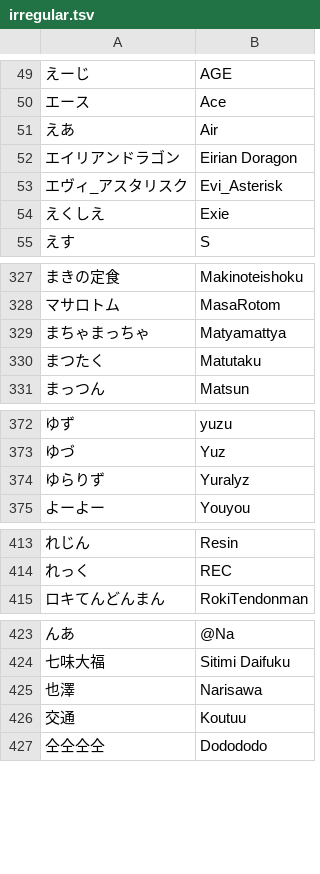
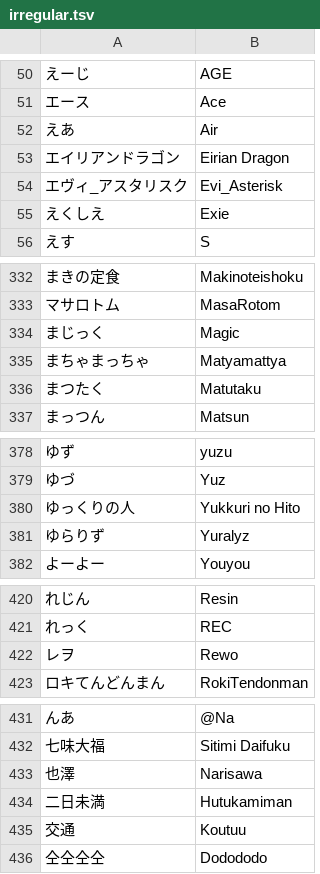
Before and after one commit to kenniky/smashgg-japanese-romanizer, a TSV file: irregular.tsv, drawn as a sheet; only a part is shown, gaps mark what is left out; addresses are those after the commit; the diff covers the shown part only; the diff names each change by its address in the sheet, - before the commit and + after, or states it on an @@ line.

```diff
--- a/irregular.tsv
+++ b/irregular.tsv
-B53: Eirian Doragon
+B53: Eirian Dragon
+row 334: まじっく | Magic
+row 380: ゆっくりの人 | Yukkuri no Hito
+row 422: レヲ | Rewo
+row 434: 二日未満 | Hutukamiman
```
Also changed, not shown: 5 added rows elsewhere in this file.
